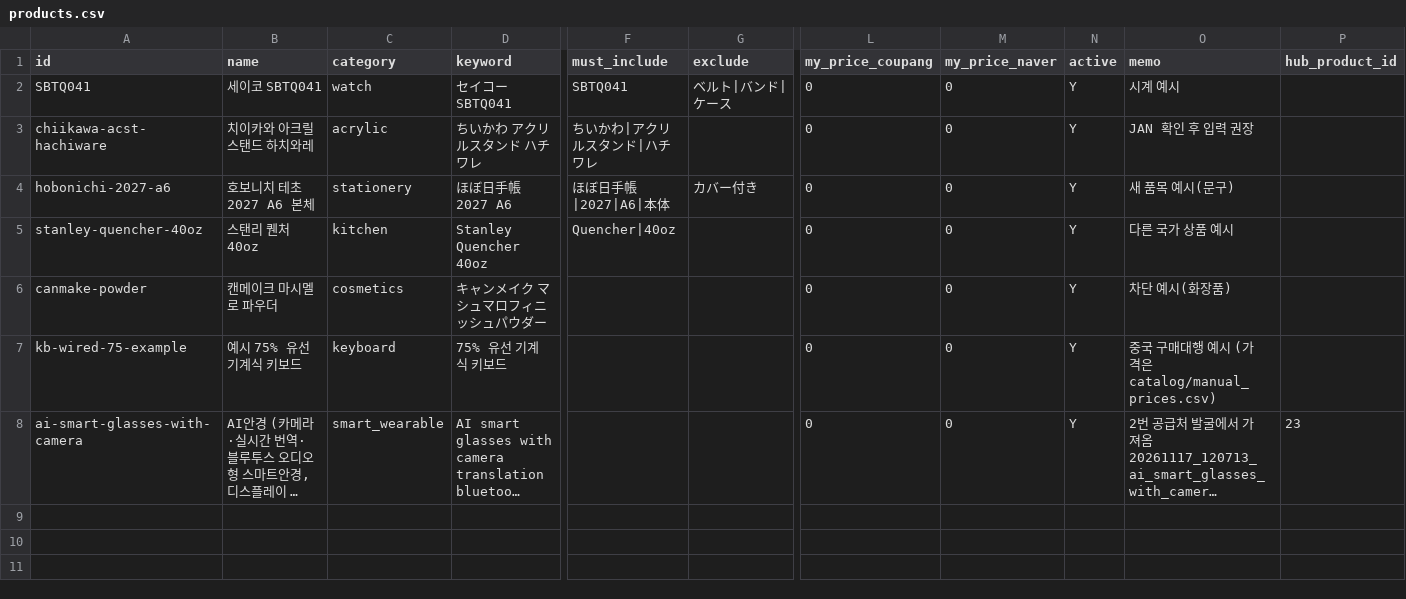
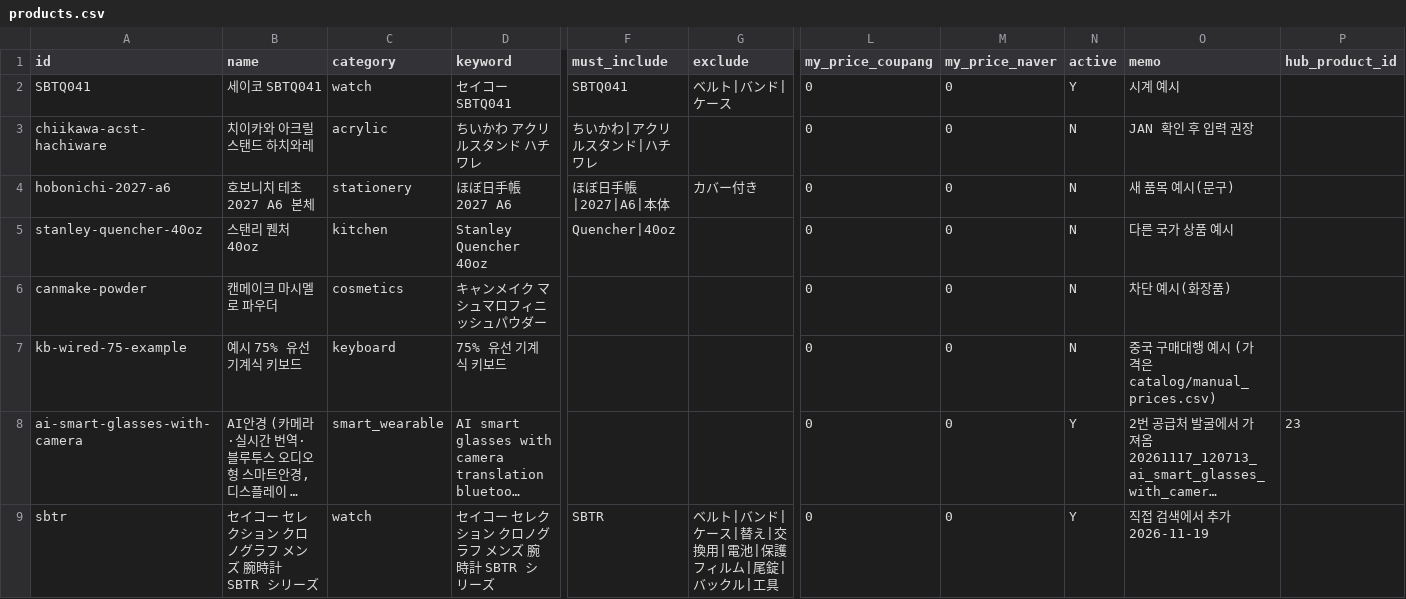
Before and after one commit to chochoong/buyagent, a CSV file: buyagent/catalog/products.csv, drawn as a sheet; only a part is shown, gaps mark what is left out; long unchanged cells end in …; rows hold the shown columns only; the diff names each change by its address in the sheet, - before the commit and + after, or states it on an @@ line.

```diff
--- a/buyagent/catalog/products.csv
+++ b/buyagent/catalog/products.csv
-N3:N7 (active): Y
+N3:N7 (active): N
+row 9: sbtr | セイコー セレクション クロノグラフ メンズ 腕時計 SBTR シリーズ | watch | セイコー セレクション クロノグラフ メンズ 腕時計 SBTR シリーズ | SBTR | ベルト|バンド|ケース|替え|交換用|電池|保護フィルム|尾錠|バックル|工具 | 0 | 0 | Y | 직접 검색에서 추가 2026-11-19
```
Also changed, not shown: 11 other files.
